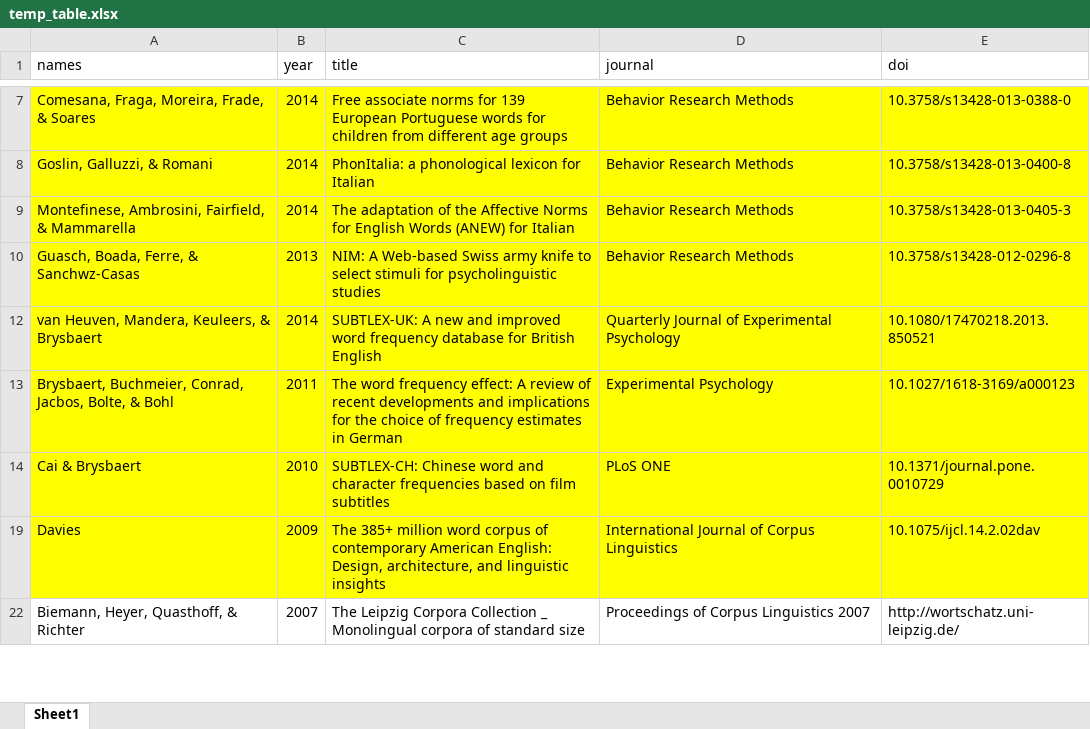
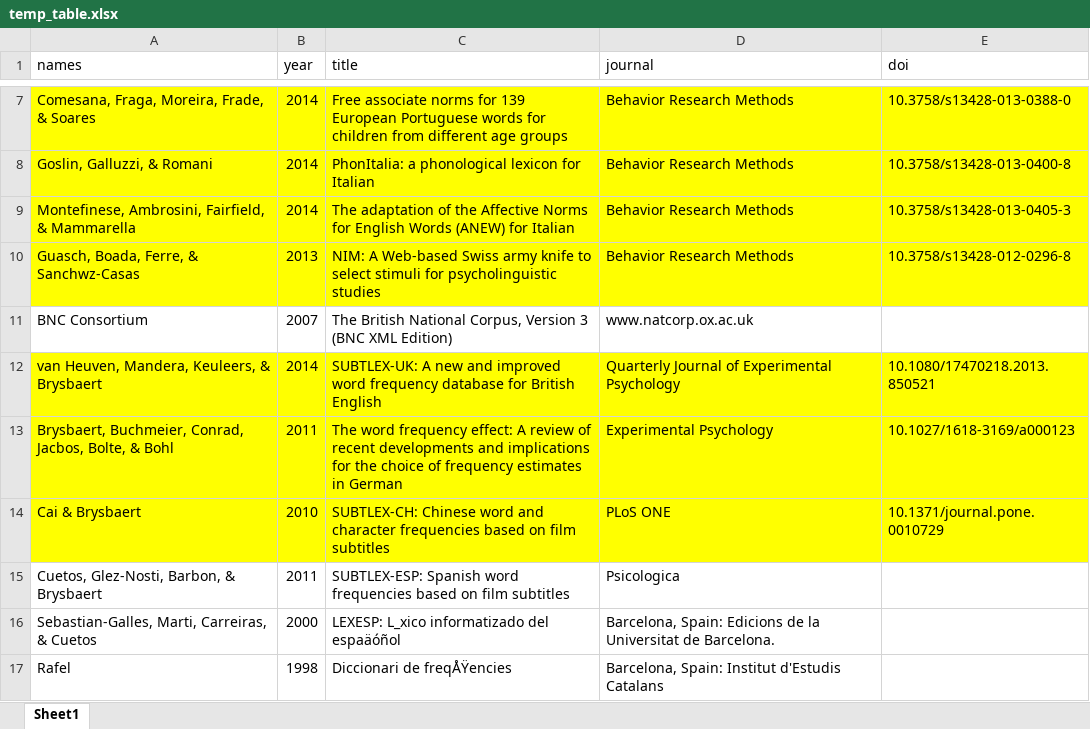
Before and after one commit to doomlab/Table-of-Doom, an Excel workbook: temp_table.xlsx, sheet Sheet1, drawn as a sheet; only a part is shown, gaps mark what is left out; the shorter side is filled out with more unchanged rows; values as stored, in another font and other column widths than the file's, no borders; the diff covers the shown part only; the diff names each change by its address in the sheet, - before the commit and + after, or states it on an @@ line.

Commit message:
updating my mendeley stuff

```diff
--- a/temp_table.xlsx (sheet Sheet1)
+++ b/temp_table.xlsx (sheet Sheet1)
@@ row 11 unhidden: BNC Consortium | 2007 | The British National Corpus, Version 3 (BNC XML Edition) | www.natcorp.ox.ac.uk @@
@@ row 15 unhidden: Cuetos, Glez-Nosti, Barbon, & Brysbaert | 2011 | SUBTLEX-ESP: Spanish word frequencies based on film subtitles | Psicologica @@
@@ row 16 unhidden: Sebastian-Galles, Marti, Carreiras, & Cuetos | 2000 | LEXESP: L_xico informatizado del espaäóñol | Barcelona, Spain: Edicions de la Universitat de Barcelona. @@
@@ row 17 unhidden: Rafel | 1998 | Diccionari de freqÅŸencies | Barcelona, Spain: Institut d'Estudis Catalans @@
```
Also changed, not shown: 18 hidden or unhidden rows elsewhere in this sheet.
